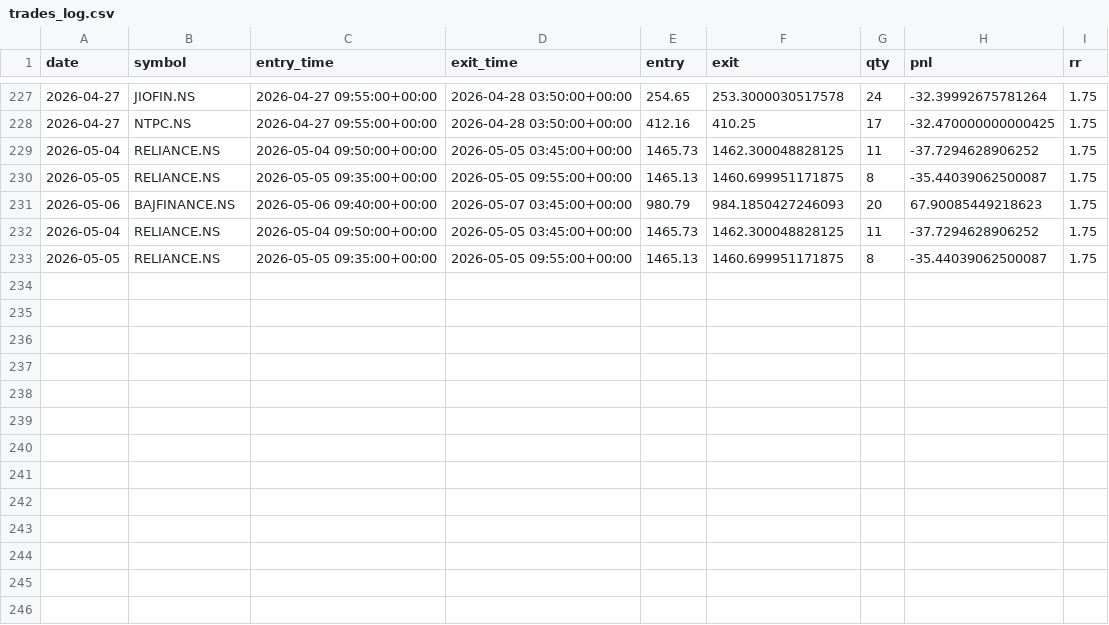
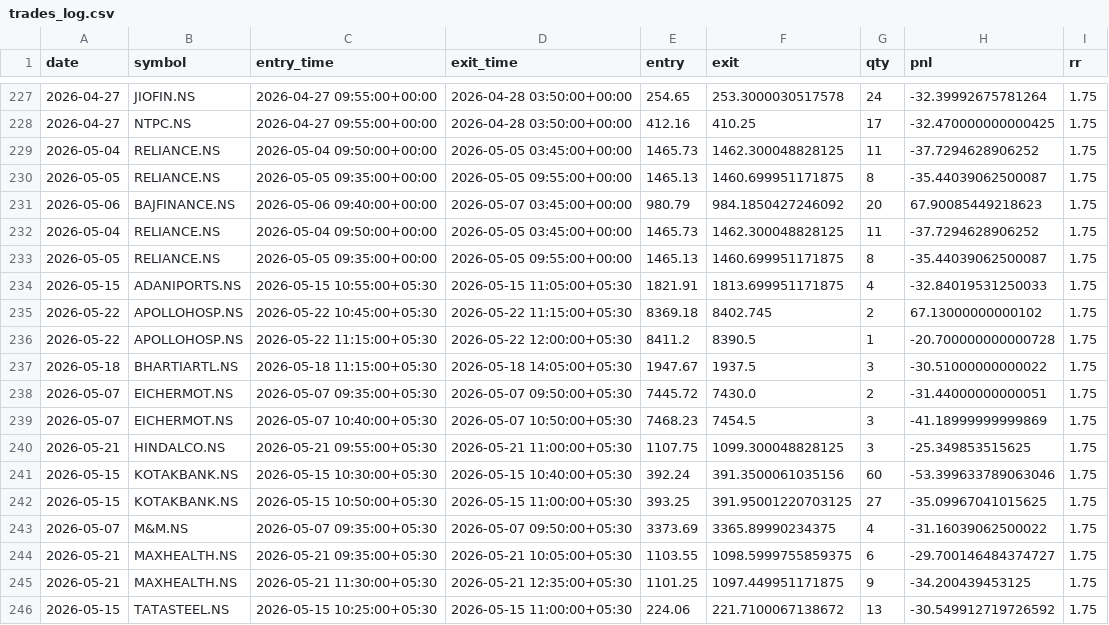
Before and after one commit to ajaywilson/Intraday_trading_recommender, a CSV file: trades_log.csv, drawn as a sheet; only a part is shown, gaps mark what is left out.

Commit message:
Update trades log

```diff
--- a/trades_log.csv
+++ b/trades_log.csv
@@ -230,4 +230,17 @@ date,symbol,entry_time,exit_time,entry,exit,qty,pnl,rr
 2026-05-05,RELIANCE.NS,2026-05-05 09:35:00+00:00,2026-05-05 09:55:00+00:00,1465.13,1460.699951171875,8,-35.44039062500087,1.75
-2026-05-06,BAJFINANCE.NS,2026-05-06 09:40:00+00:00,2026-05-07 03:45:00+00:00,980.79,984.1850427246093,20,67.90085449218623,1.75
+2026-05-06,BAJFINANCE.NS,2026-05-06 09:40:00+00:00,2026-05-07 03:45:00+00:00,980.79,984.1850427246092,20,67.90085449218623,1.75
 2026-05-04,RELIANCE.NS,2026-05-04 09:50:00+00:00,2026-05-05 03:45:00+00:00,1465.73,1462.300048828125,11,-37.7294628906252,1.75
 2026-05-05,RELIANCE.NS,2026-05-05 09:35:00+00:00,2026-05-05 09:55:00+00:00,1465.13,1460.699951171875,8,-35.44039062500087,1.75
+2026-05-15,ADANIPORTS.NS,2026-05-15 10:55:00+05:30,2026-05-15 11:05:00+05:30,1821.91,1813.699951171875,4,-32.84019531250033,1.75
+2026-05-22,APOLLOHOSP.NS,2026-05-22 10:45:00+05:30,2026-05-22 11:15:00+05:30,8369.18,8402.745,2,67.13000000000102,1.75
+2026-05-22,APOLLOHOSP.NS,2026-05-22 11:15:00+05:30,2026-05-22 12:00:00+05:30,8411.2,8390.5,1,-20.700000000000728,1.75
+2026-05-18,BHARTIARTL.NS,2026-05-18 11:15:00+05:30,2026-05-18 14:05:00+05:30,1947.67,1937.5,3,-30.51000000000022,1.75
+2026-05-07,EICHERMOT.NS,2026-05-07 09:35:00+05:30,2026-05-07 09:50:00+05:30,7445.72,7430.0,2,-31.44000000000051,1.75
+2026-05-07,EICHERMOT.NS,2026-05-07 10:40:00+05:30,2026-05-07 10:50:00+05:30,7468.23,7454.5,3,-41.18999999999869,1.75
+2026-05-21,HINDALCO.NS,2026-05-21 09:55:00+05:30,2026-05-21 11:00:00+05:30,1107.75,1099.300048828125,3,-25.349853515625,1.75
+2026-05-15,KOTAKBANK.NS,2026-05-15 10:30:00+05:30,2026-05-15 10:40:00+05:30,392.24,391.3500061035156,60,-53.399633789063046,1.75
+2026-05-15,KOTAKBANK.NS,2026-05-15 10:50:00+05:30,2026-05-15 11:00:00+05:30,393.25,391.95001220703125,27,-35.09967041015625,1.75
+2026-05-07,M&M.NS,2026-05-07 09:35:00+05:30,2026-05-07 09:50:00+05:30,3373.69,3365.89990234375,4,-31.16039062500022,1.75
+2026-05-21,MAXHEALTH.NS,2026-05-21 09:35:00+05:30,2026-05-21 10:05:00+05:30,1103.55,1098.5999755859375,6,-29.700146484374727,1.75
+2026-05-21,MAXHEALTH.NS,2026-05-21 11:30:00+05:30,2026-05-21 12:35:00+05:30,1101.25,1097.449951171875,9,-34.200439453125,1.75
+2026-05-15,TATASTEEL.NS,2026-05-15 10:25:00+05:30,2026-05-15 11:00:00+05:30,224.06,221.7100067138672,13,-30.549912719726592,1.75
```
